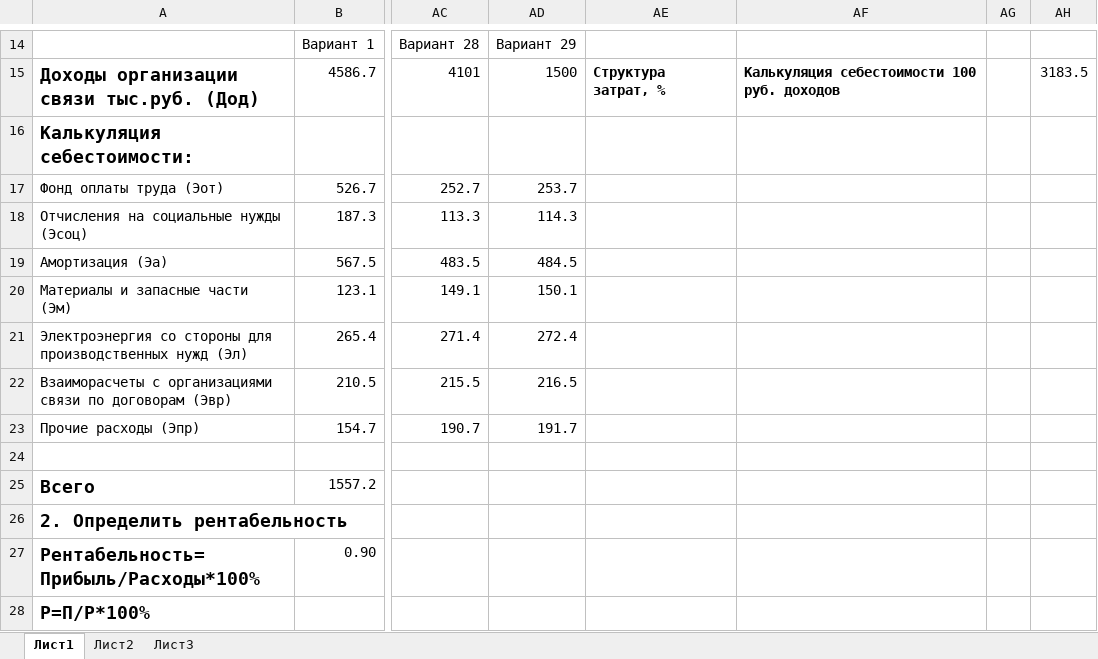
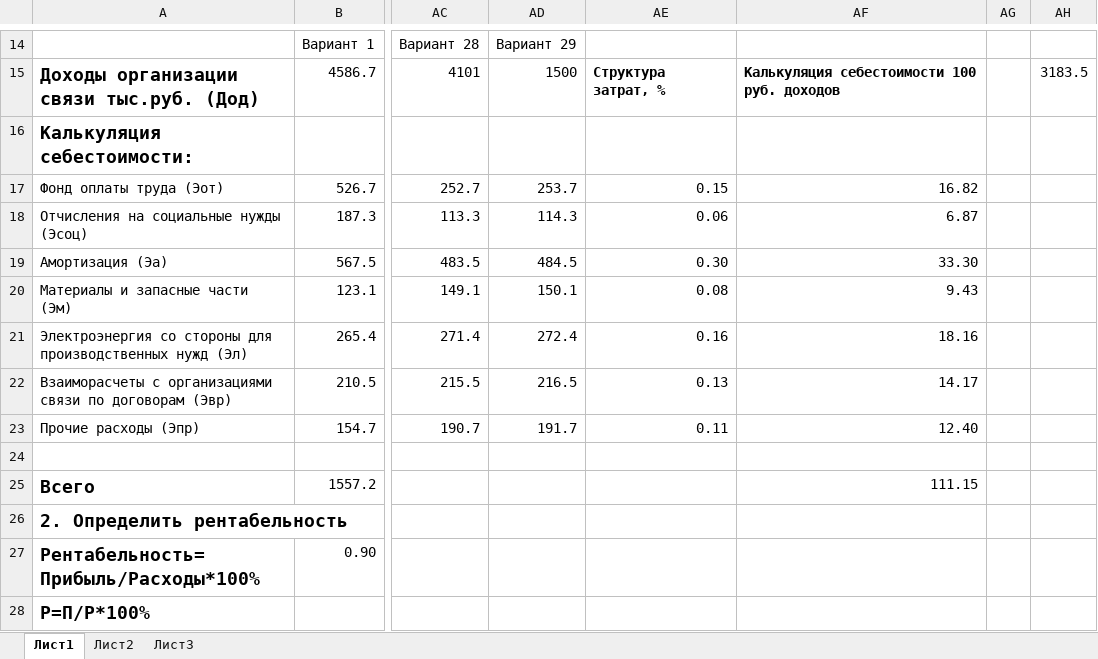
Before and after one commit to Valetoriy/6, an Excel workbook: econ/p11/p11.xlsx, sheet Лист1, drawn as a sheet; only a part is shown, gaps mark what is left out; values as stored, in another font and other column widths than the file's, no borders; the diff names each change by its address in the sheet, - before the commit and + after, or states it on an @@ line.

```diff
--- a/econ/p11/p11.xlsx (sheet Лист1)
+++ b/econ/p11/p11.xlsx (sheet Лист1)
-AE17: (empty)
+AE17: 0.15
-AF17: (empty)
+AF17: 16.82
-AE18: (empty)
+AE18: 0.06
-AF18: (empty)
+AF18: 6.87
-AE19: (empty)
+AE19: 0.30
-AF19: (empty)
+AF19: 33.30
-AE20: (empty)
+AE20: 0.08
-AF20: (empty)
+AF20: 9.43
-AE21: (empty)
+AE21: 0.16
-AF21: (empty)
+AF21: 18.16
-AE22: (empty)
+AE22: 0.13
-AF22: (empty)
+AF22: 14.17
-AE23: (empty)
+AE23: 0.11
-AF23: (empty)
+AF23: 12.40
-AF25: (empty)
+AF25: 111.15
```
Also changed, not shown: econ/p12/p12.xlsx, 1 other file.
